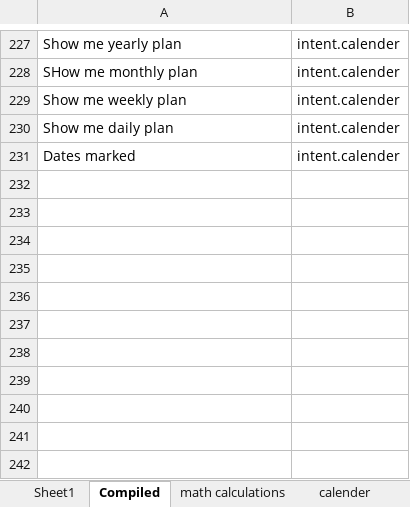
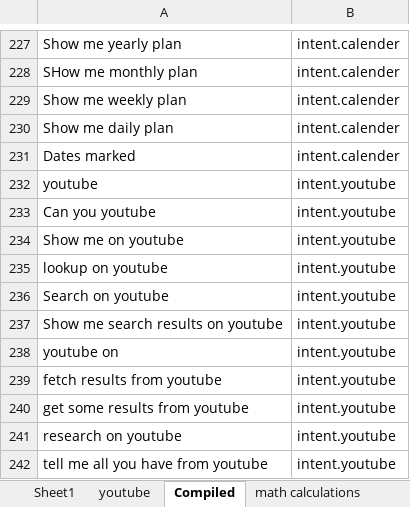
Before and after one commit to Harsh19397/An-Intelligent-Voice-Assistant, an Excel workbook: dataset/Intent Detector/Voice Assistant_Details(Dataset).xlsx, sheet Compiled, drawn as a sheet; only a part is shown, gaps mark what is left out; values as stored, in another font and other column widths than the file's, no borders; the diff names each change by its address in the sheet, - before the commit and + after, or states it on an @@ line.

Commit message:
Updating intent_detection

```diff
--- a/dataset/Intent Detector/Voice Assistant_Details(Dataset).xlsx (sheet Compiled)
+++ b/dataset/Intent Detector/Voice Assistant_Details(Dataset).xlsx (sheet Compiled)
+sheet tab: youtube
+row 232: youtube | intent.youtube
+row 233: Can you youtube | intent.youtube
+row 234: Show me on youtube | intent.youtube
+row 235: lookup on youtube | intent.youtube
+row 236: Search on youtube | intent.youtube
+row 237: Show me search results on youtube | intent.youtube
+row 238: youtube on | intent.youtube
+row 239: fetch results from youtube | intent.youtube
+row 240: get some results from youtube | intent.youtube
+row 241: research on youtube | intent.youtube
+row 242: tell me all you have from youtube | intent.youtube
```
Also changed, not shown: sheet Sheet1, 17 other files.
